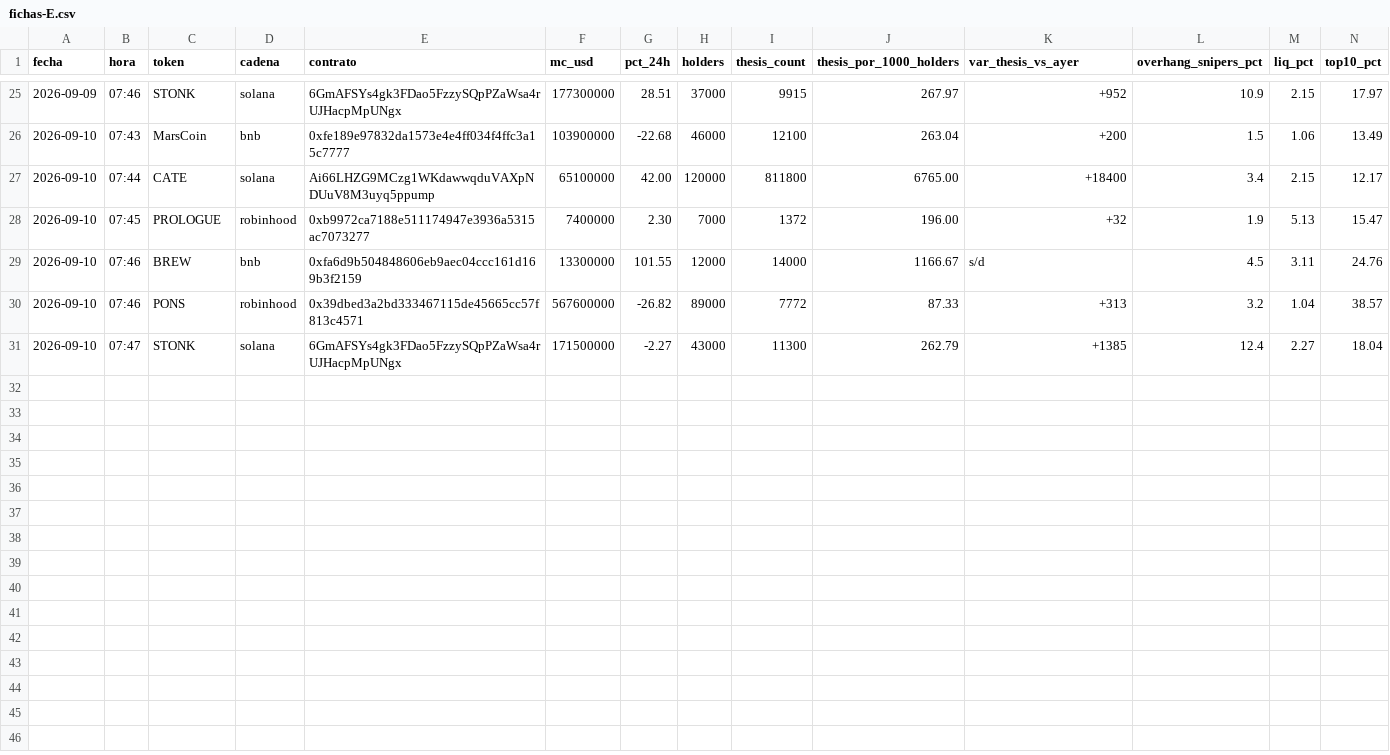
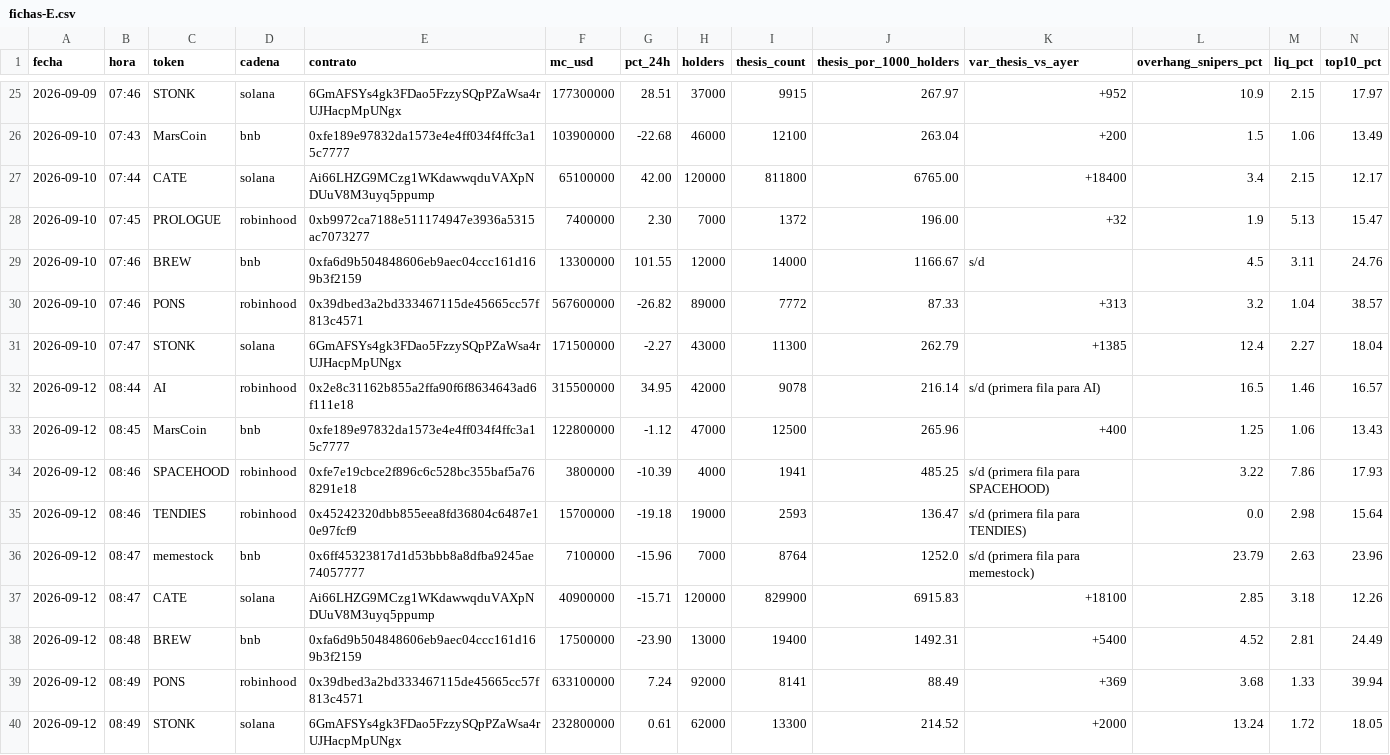
Before and after one commit to joseluis150-ui/trinchera, a CSV file: fichas-E.csv, drawn as a sheet; only a part is shown, gaps mark what is left out; rows hold the shown columns only; the diff names each change by its address in the sheet, - before the commit and + after, or states it on an @@ line.

```diff
--- a/fichas-E.csv
+++ b/fichas-E.csv
+row 32: 2026-09-12 | 08:44 | AI | robinhood | 0x2e8c31162b855a2ffa90f6f8634643ad6f111e18 | 315500000 | 34.95 | 42000 | 9078 | 216.14 | s/d (primera fila para AI) | 16.5 | 1.46 | 16.57
+row 33: 2026-09-12 | 08:45 | MarsCoin | bnb | 0xfe189e97832da1573e4e4ff034f4ffc3a15c7777 | 122800000 | -1.12 | 47000 | 12500 | 265.96 | +400 | 1.25 | 1.06 | 13.43
+row 34: 2026-09-12 | 08:46 | SPACEHOOD | robinhood | 0xfe7e19cbce2f896c6c528bc355baf5a768291e18 | 3800000 | -10.39 | 4000 | 1941 | 485.25 | s/d (primera fila para SPACEHOOD) | 3.22 | 7.86 | 17.93
+row 35: 2026-09-12 | 08:46 | TENDIES | robinhood | 0x45242320dbb855eea8fd36804c6487e10e97fcf9 | 15700000 | -19.18 | 19000 | 2593 | 136.47 | s/d (primera fila para TENDIES) | 0.0 | 2.98 | 15.64
+row 36: 2026-09-12 | 08:47 | memestock | bnb | 0x6ff45323817d1d53bbb8a8dfba9245ae74057777 | 7100000 | -15.96 | 7000 | 8764 | 1252.0 | s/d (primera fila para memestock) | 23.79 | 2.63 | 23.96
+row 37: 2026-09-12 | 08:47 | CATE | solana | Ai66LHZG9MCzg1WKdawwqduVAXpNDUuV8M3uyq5ppump | 40900000 | -15.71 | 120000 | 829900 | 6915.83 | +18100 | 2.85 | 3.18 | 12.26
+row 38: 2026-09-12 | 08:48 | BREW | bnb | 0xfa6d9b504848606eb9aec04ccc161d169b3f2159 | 17500000 | -23.90 | 13000 | 19400 | 1492.31 | +5400 | 4.52 | 2.81 | 24.49
+row 39: 2026-09-12 | 08:49 | PONS | robinhood | 0x39dbed3a2bd333467115de45665cc57f813c4571 | 633100000 | 7.24 | 92000 | 8141 | 88.49 | +369 | 3.68 | 1.33 | 39.94
+row 40: 2026-09-12 | 08:49 | STONK | solana | 6GmAFSYs4gk3FDao5FzzySQpPZaWsa4rUJHacpMpUNgx | 232800000 | 0.61 | 62000 | 13300 | 214.52 | +2000 | 13.24 | 1.72 | 18.05
```
Also changed, not shown: benchmarks.csv, control-perdedores.csv, 3 other files.
